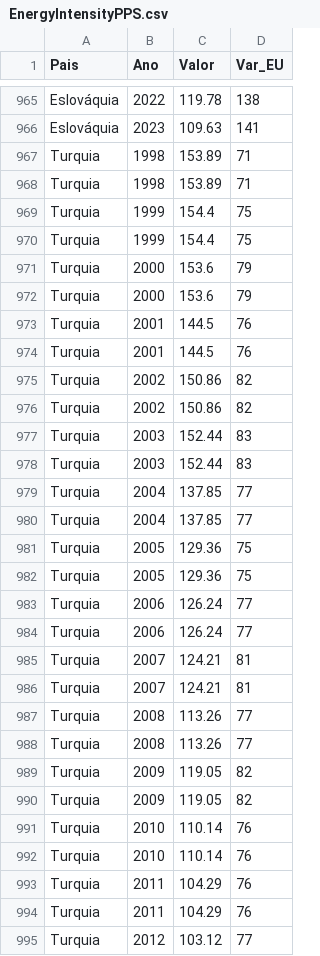
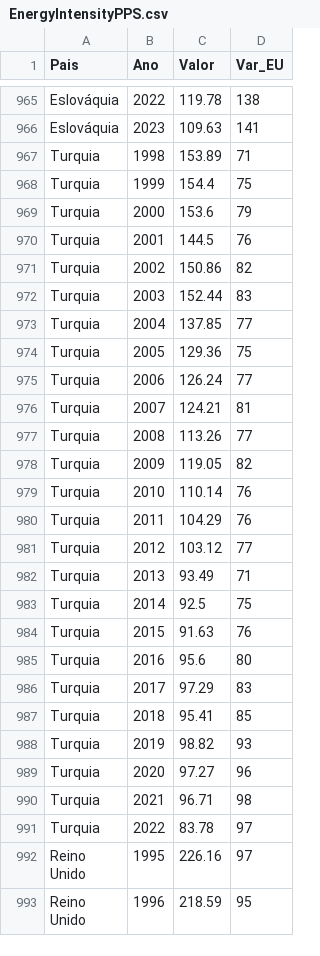
Before and after one commit to wisevis/dados-cursos, a CSV file: EnergyIntensityPPS.csv, drawn as a sheet; only a part is shown, gaps mark what is left out; the shorter side is filled out with more unchanged rows; the diff covers the shown part only; the diff names each change by its address in the sheet, - before the commit and + after, or states it on an @@ line.

Commit message:
Add files via upload

```diff
--- a/EnergyIntensityPPS.csv
+++ b/EnergyIntensityPPS.csv
-row 968: Turquia | 1998 | 153.89 | 71
-row 969: Turquia | 1999 | 154.4 | 75
-row 972: Turquia | 2000 | 153.6 | 79
-row 973: Turquia | 2001 | 144.5 | 76
-row 976: Turquia | 2002 | 150.86 | 82
-row 977: Turquia | 2003 | 152.44 | 83
-row 980: Turquia | 2004 | 137.85 | 77
-row 981: Turquia | 2005 | 129.36 | 75
-row 984: Turquia | 2006 | 126.24 | 77
-row 985: Turquia | 2007 | 124.21 | 81
-row 988: Turquia | 2008 | 113.26 | 77
-row 989: Turquia | 2009 | 119.05 | 82
-row 992: Turquia | 2010 | 110.14 | 76
-row 993: Turquia | 2011 | 104.29 | 76
```
Also changed, not shown: 11 removed rows elsewhere in this file.
